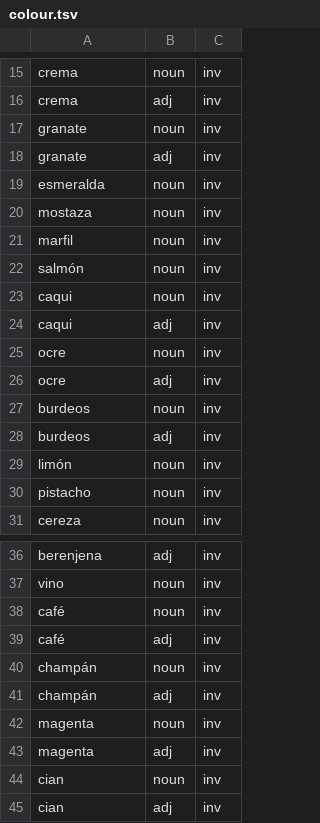
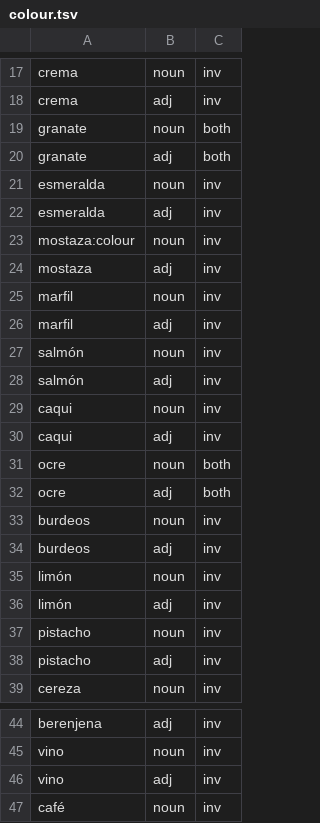
Before and after one commit to wi-wissen/heinrich-data, a TSV file: es/lexicon/classes/colour.tsv, drawn as a sheet; only a part is shown, gaps mark what is left out; the shorter side is filled out with more unchanged rows; the diff covers the shown part only.

```diff
--- a/es/lexicon/classes/colour.tsv
+++ b/es/lexicon/classes/colour.tsv
@@ -16,12 +18,16 @@ crema	noun	inv
 crema	adj	inv
-granate	noun	inv
-granate	adj	inv
+granate	noun	both
+granate	adj	both
 esmeralda	noun	inv
-mostaza	noun	inv
+esmeralda	adj	inv
+mostaza:colour	noun	inv
+mostaza	adj	inv
 marfil	noun	inv
+marfil	adj	inv
 salmón	noun	inv
+salmón	adj	inv
 caqui	noun	inv
 caqui	adj	inv
-ocre	noun	inv
-ocre	adj	inv
+ocre	noun	both
+ocre	adj	both
 burdeos	noun	inv
@@ -29,3 +35,5 @@ burdeos	adj	inv
 limón	noun	inv
+limón	adj	inv
 pistacho	noun	inv
+pistacho	adj	inv
 cereza	noun	inv
@@ -37,2 +45,3 @@ berenjena	adj	inv
 vino	noun	inv
+vino	adj	inv
 café	noun	inv
```
Also changed, not shown: 17 added rows, 1 removed row and 5 edited cells elsewhere in this file, es/lexicon/classes/collective.tsv, es/lexicon/classes/time_noun.tsv.
